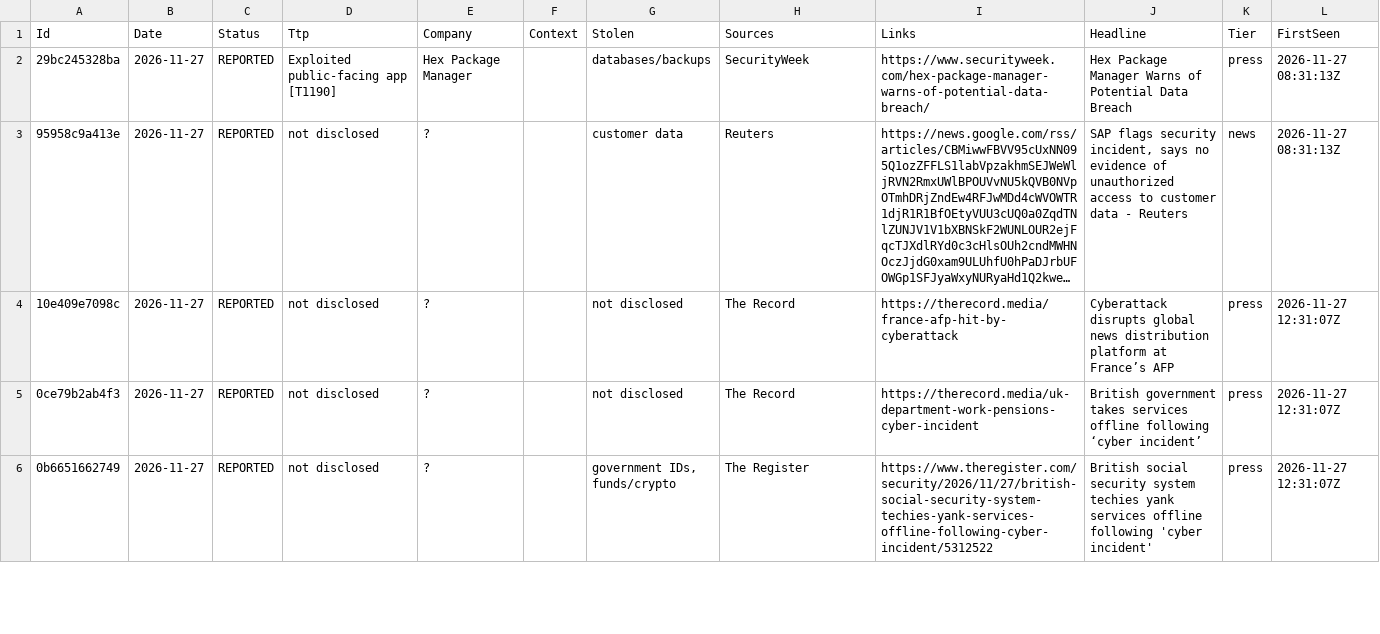
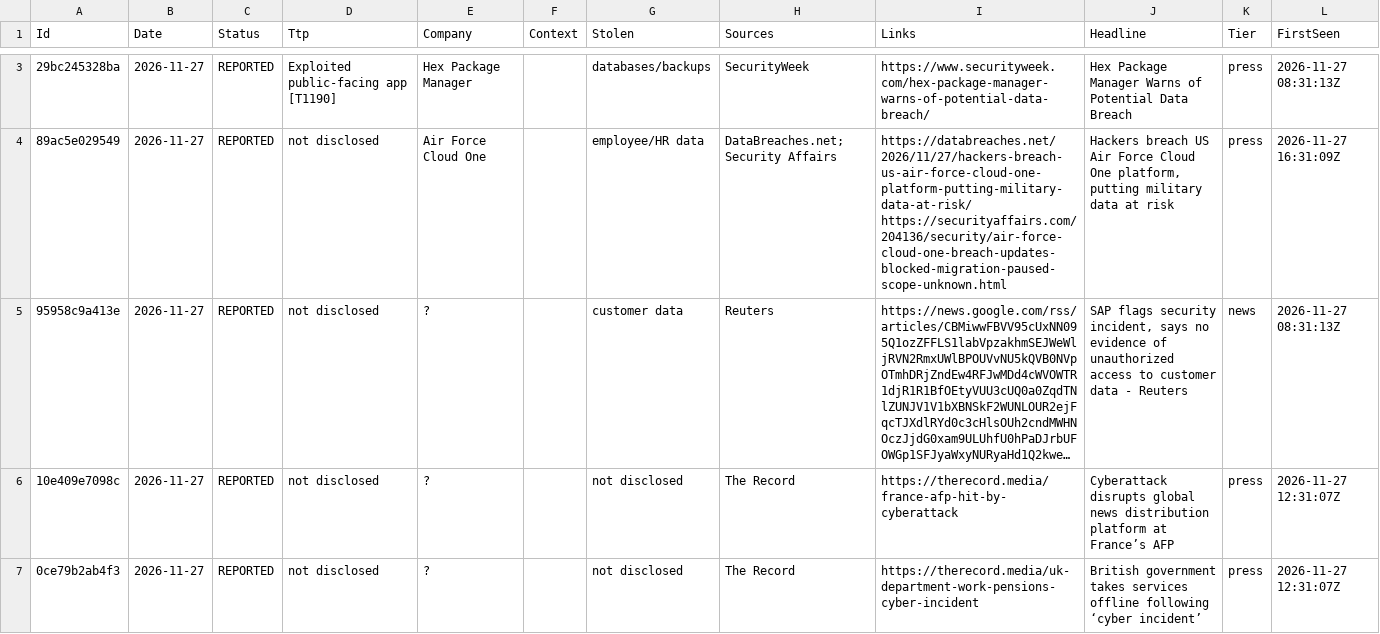
Before and after one commit to d6falcon/breach-wire, a TSV file: state/wire.tsv, drawn as a sheet; only a part is shown, gaps mark what is left out; the shorter side is filled out with more unchanged rows; long unchanged cells end in …; the diff covers the shown part only; the diff names each change by its address in the sheet, - before the commit and + after, or states it on an @@ line.

```diff
--- a/state/wire.tsv
+++ b/state/wire.tsv
+row 4: 89ac5e029549 | 2026-11-27 | REPORTED | not disclosed | Air Force Cloud One |  | employee/HR data | DataBreaches.net; Security Affairs | https://databreaches.net/2026/11/27/hackers-breach-us-air-force-cloud-one-platform-putting-military-data-at-risk/ https://securityaffairs.com/204136/security/air-force-cloud-one-breach-updates-blocked-migration-paused-scope-unknown.html | Hackers breach US Air Force Cloud One platform, putting military data at risk | press | 2026-11-27 16:31:09Z
```
Also changed, not shown: 16 added rows and 8 edited cells elsewhere in this file, 2 other files.
